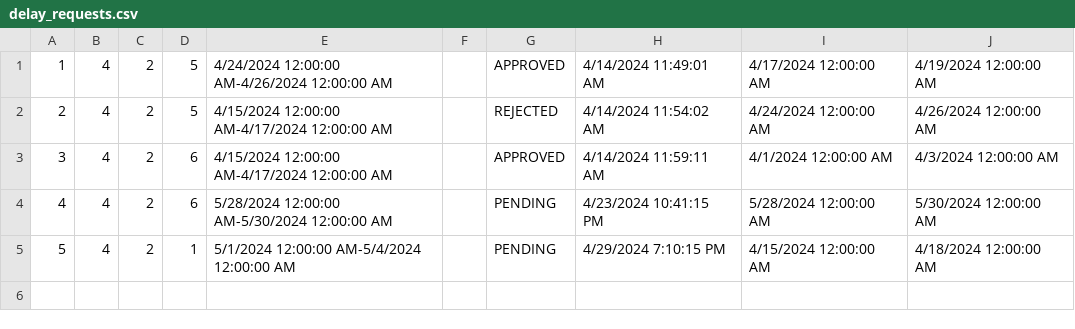
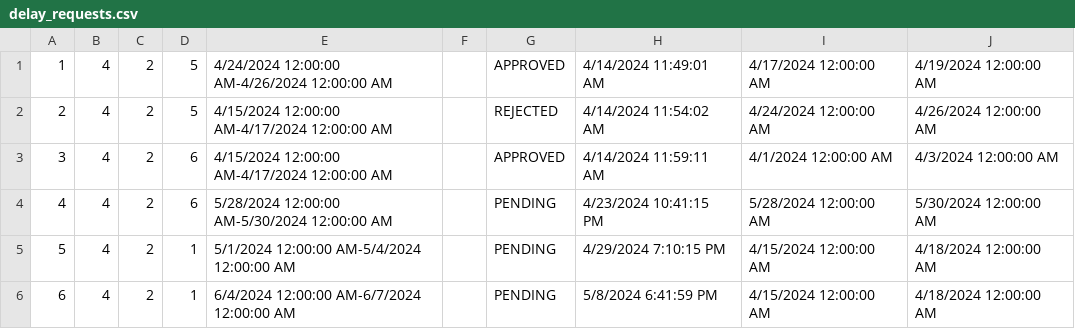
Before and after one commit to katarinap02/booking-application, a CSV file: Resources/Data/delay_requests.csv, drawn as a sheet.

Commit message:
HCI - Added command to DelayRequestPage

```diff
--- a/Resources/Data/delay_requests.csv
+++ b/Resources/Data/delay_requests.csv
@@ -5 +5,2 @@
 5|4|2|1|5/1/2024 12:00:00 AM-5/4/2024 12:00:00 AM||PENDING|4/29/2024 7:10:15 PM|4/15/2024 12:00:00 AM|4/18/2024 12:00:00 AM
+6|4|2|1|6/4/2024 12:00:00 AM-6/7/2024 12:00:00 AM||PENDING|5/8/2024 6:41:59 PM|4/15/2024 12:00:00 AM|4/18/2024 12:00:00 AM
```
Also changed, not shown: 3 other files.
